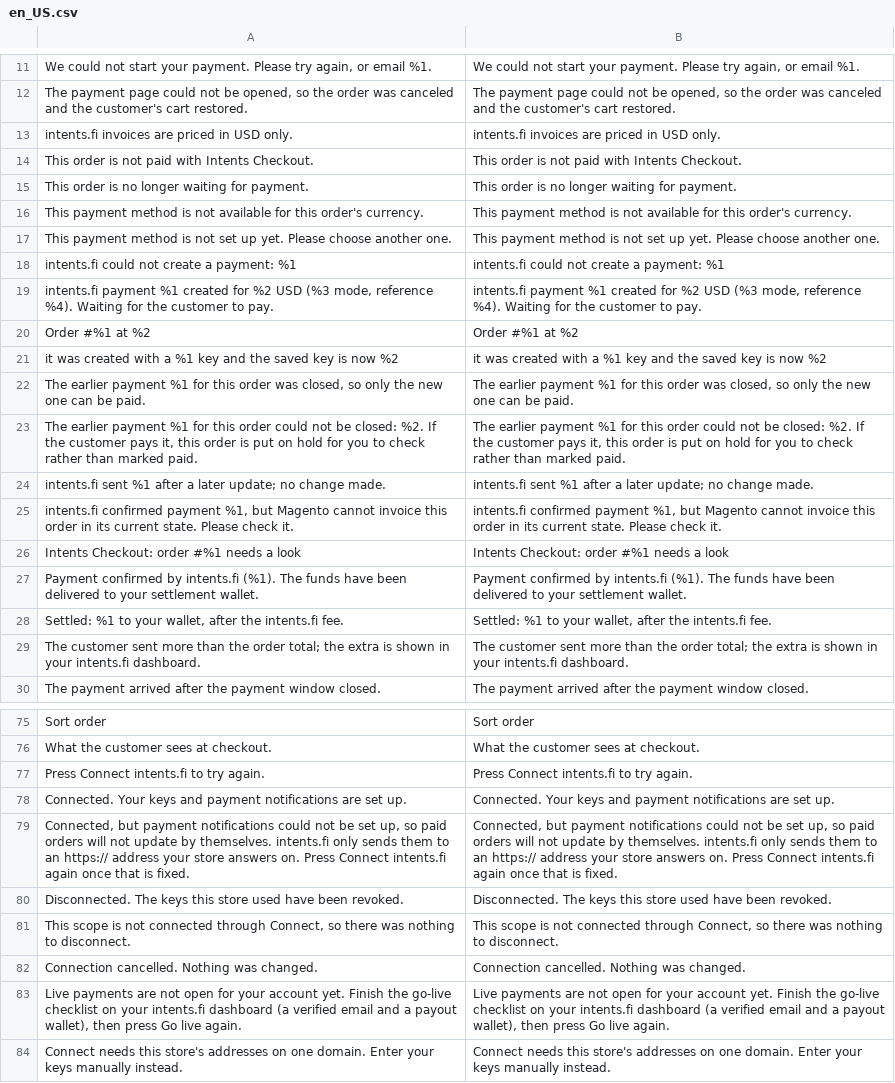
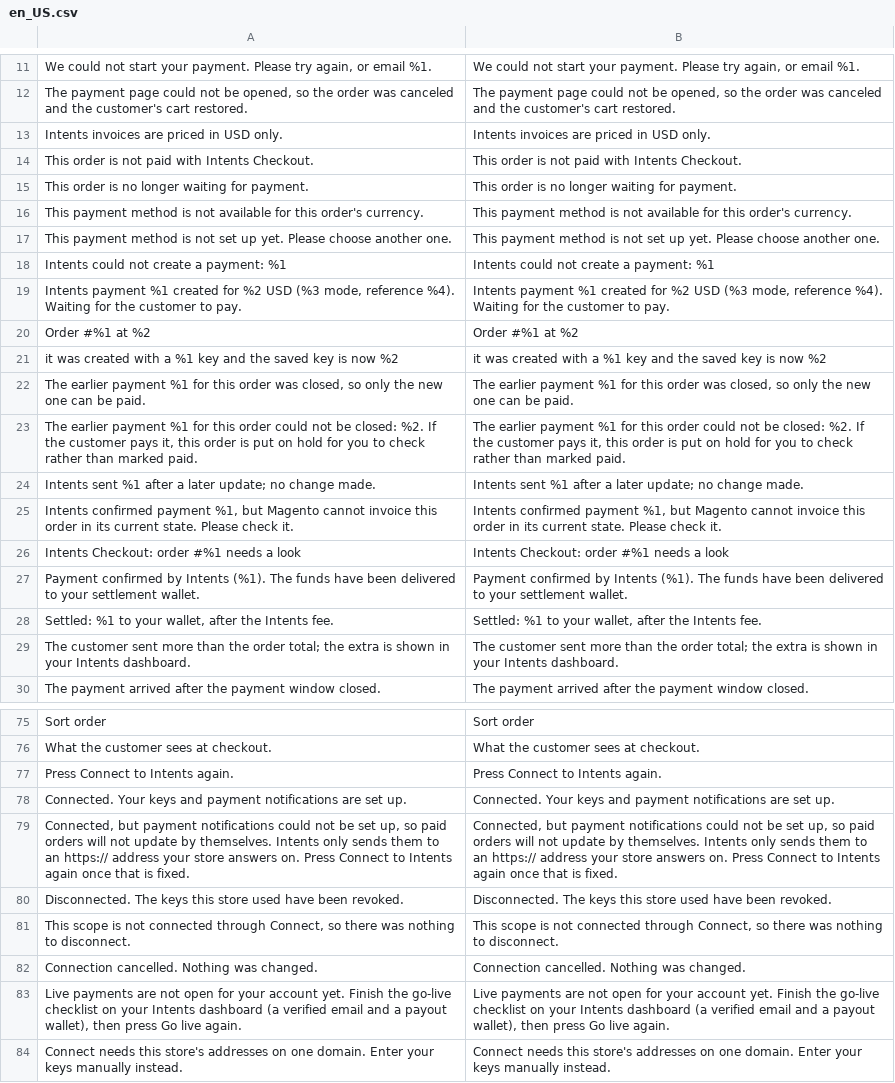
Before and after one commit to intents-fi/magento2-checkout, a CSV file: i18n/en_US.csv, drawn as a sheet; only a part is shown, gaps mark what is left out; the diff covers the shown part only; the diff names each change by its address in the sheet, - before the commit and + after, or states it on an @@ line.

Commit message:
Intents Checkout for Magento 1.0.1
intentsfi/module-checkout 1.0.1. Docs: https://intents.fi/docs/checkout/magento

```diff
--- a/i18n/en_US.csv
+++ b/i18n/en_US.csv
-A13: intents.fi invoices are priced in USD only.
+A13: Intents invoices are priced in USD only.
-B13: intents.fi invoices are priced in USD only.
+B13: Intents invoices are priced in USD only.
-A18: intents.fi could not create a payment: %1
+A18: Intents could not create a payment: %1
-B18: intents.fi could not create a payment: %1
+B18: Intents could not create a payment: %1
-A19: intents.fi payment %1…
+A19: Intents payment %1…
-B19: intents.fi payment %1…
+B19: Intents payment %1…
-A24: intents.fi sent %1…
+A24: Intents sent %1…
-B24: intents.fi sent %1…
+B24: Intents sent %1…
-A25: intents.fi confirmed payment…
+A25: Intents confirmed payment…
-B25: intents.fi confirmed payment…
+B25: Intents confirmed payment…
-A27: …confirmed by intents.fi (%1). The…
+A27: …confirmed by Intents (%1). The…
-B27: …confirmed by intents.fi (%1). The…
+B27: …confirmed by Intents (%1). The…
-A28: …after the intents.fi fee.
+A28: …after the Intents fee.
-B28: …after the intents.fi fee.
+B28: …after the Intents fee.
-A29: …in your intents.fi dashboard.
+A29: …in your Intents dashboard.
-B29: …in your intents.fi dashboard.
+B29: …in your Intents dashboard.
-A77: Press Connect intents.fi to try again.
+A77: Press Connect to Intents again.
-B77: Press Connect intents.fi to try again.
+B77: Press Connect to Intents again.
-A79: …by themselves. intents.fi only sends them to an https:// address your store answers on. Press Connect intents.fi again once…
+A79: …by themselves. Intents only sends them to an https:// address your store answers on. Press Connect to Intents again once…
-B79: …by themselves. intents.fi only sends them to an https:// address your store answers on. Press Connect intents.fi again once…
+B79: …by themselves. Intents only sends them to an https:// address your store answers on. Press Connect to Intents again once…
-A83: …on your intents.fi dashboard (a…
+A83: …on your Intents dashboard (a…
-B83: …on your intents.fi dashboard (a…
+B83: …on your Intents dashboard (a…
```
Also changed, not shown: 1 added row, 1 removed row and 48 edited cells elsewhere in this file, 27 other files.
